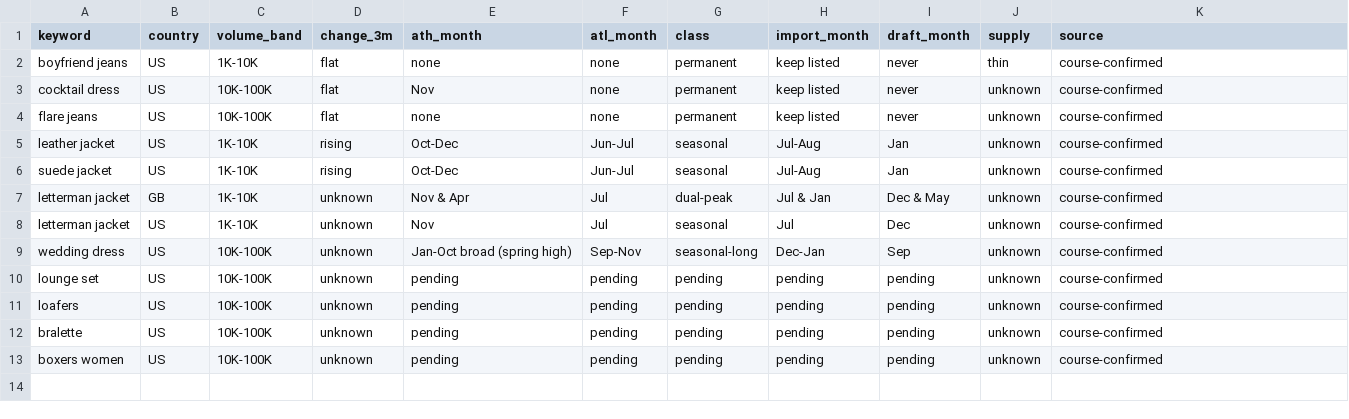
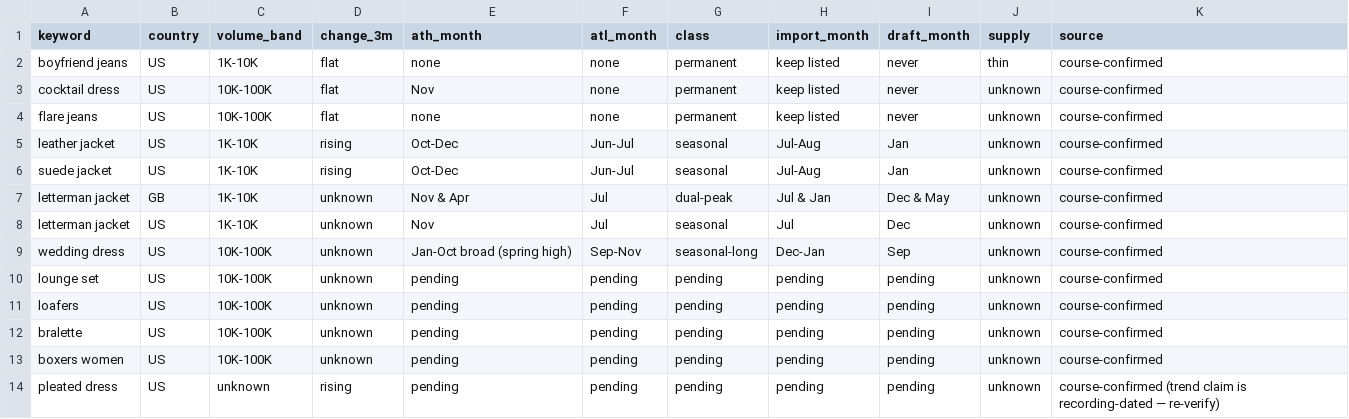
Before and after one commit to metaldetectorsdirect1-prog/manus, a CSV file: impulse-rebuild/keywords/scored-list.csv, drawn as a sheet; the diff names each change by its address in the sheet, - before the commit and + after, or states it on an @@ line.

```diff
--- a/impulse-rebuild/keywords/scored-list.csv
+++ b/impulse-rebuild/keywords/scored-list.csv
+row 14: pleated dress | US | unknown | rising | pending | pending | pending | pending | pending | unknown | course-confirmed (trend claim is recording-dated — re-verify)
```
Also changed, not shown: 1 other file.
